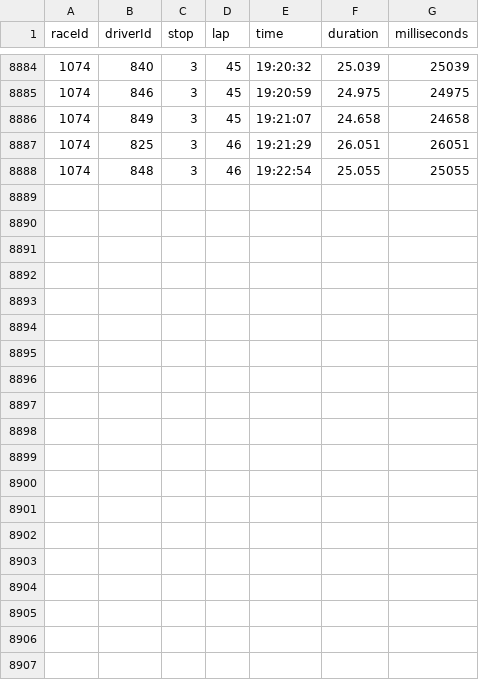
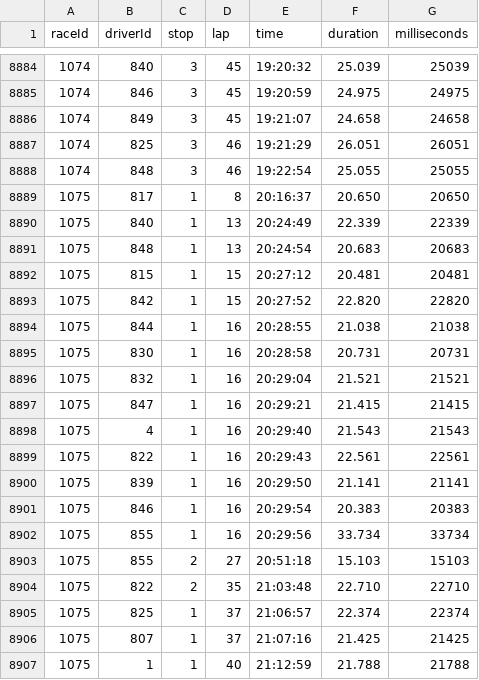
Before and after one commit to MiguelG26/Public_Projects, a CSV file: db-Formula1 app/pit_stops.csv, drawn as a sheet; only a part is shown, gaps mark what is left out.

```diff
--- a/db-Formula1 app/pit_stops.csv
+++ b/db-Formula1 app/pit_stops.csv
@@ -8888 +8888,20 @@ raceId,driverId,stop,lap,time,duration,milliseconds
 1074,848,3,46,"19:22:54","25.055",25055
+1075,817,1,8,"20:16:37","20.650",20650
+1075,840,1,13,"20:24:49","22.339",22339
+1075,848,1,13,"20:24:54","20.683",20683
+1075,815,1,15,"20:27:12","20.481",20481
+1075,842,1,15,"20:27:52","22.820",22820
+1075,844,1,16,"20:28:55","21.038",21038
+1075,830,1,16,"20:28:58","20.731",20731
+1075,832,1,16,"20:29:04","21.521",21521
+1075,847,1,16,"20:29:21","21.415",21415
+1075,4,1,16,"20:29:40","21.543",21543
+1075,822,1,16,"20:29:43","22.561",22561
+1075,839,1,16,"20:29:50","21.141",21141
+1075,846,1,16,"20:29:54","20.383",20383
+1075,855,1,16,"20:29:56","33.734",33734
+1075,855,2,27,"20:51:18","15.103",15103
+1075,822,2,35,"21:03:48","22.710",22710
+1075,825,1,37,"21:06:57","22.374",22374
+1075,807,1,37,"21:07:16","21.425",21425
+1075,1,1,40,"21:12:59","21.788",21788
```
Also changed, not shown: db-Formula1 app/constructor_results.csv, db-Formula1 app/constructor_standings.csv, 8 other files.
